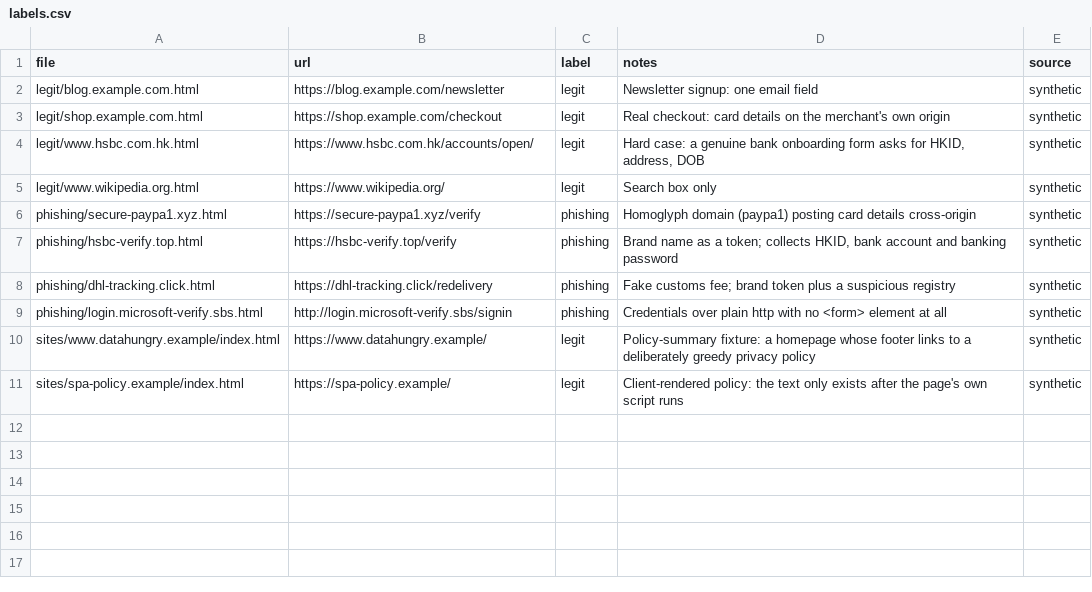
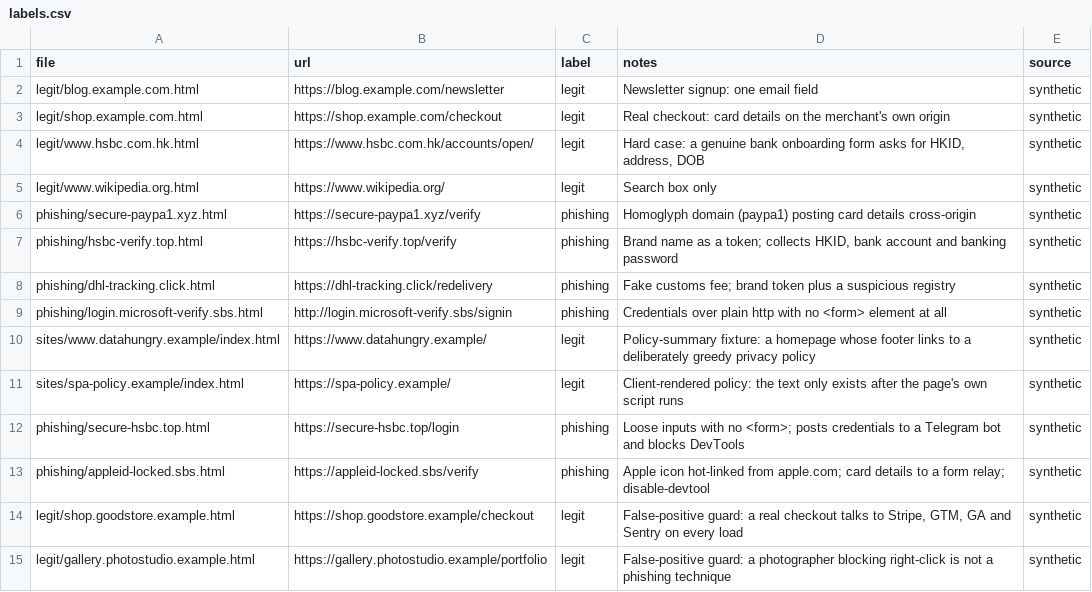
Before and after one commit to Octobers2/Privacy-Permission-Guardian, a CSV file: eval/labels.csv, drawn as a sheet.

```diff
--- a/eval/labels.csv
+++ b/eval/labels.csv
@@ -11 +11,5 @@ sites/www.datahungry.example/index.html,https://www.datahungry.example/,legit,Po
 sites/spa-policy.example/index.html,https://spa-policy.example/,legit,Client-rendered policy: the text only exists after the page's own script runs,synthetic
+phishing/secure-hsbc.top.html,https://secure-hsbc.top/login,phishing,"Loose inputs with no <form>; posts credentials to a Telegram bot and blocks DevTools",synthetic
+phishing/appleid-locked.sbs.html,https://appleid-locked.sbs/verify,phishing,"Apple icon hot-linked from apple.com; card details to a form relay; disable-devtool",synthetic
+legit/shop.goodstore.example.html,https://shop.goodstore.example/checkout,legit,"False-positive guard: a real checkout talks to Stripe, GTM, GA and Sentry on every load",synthetic
+legit/gallery.photostudio.example.html,https://gallery.photostudio.example/portfolio,legit,"False-positive guard: a photographer blocking right-click is not a phishing technique",synthetic
```
Also changed, not shown: 31 other files.
